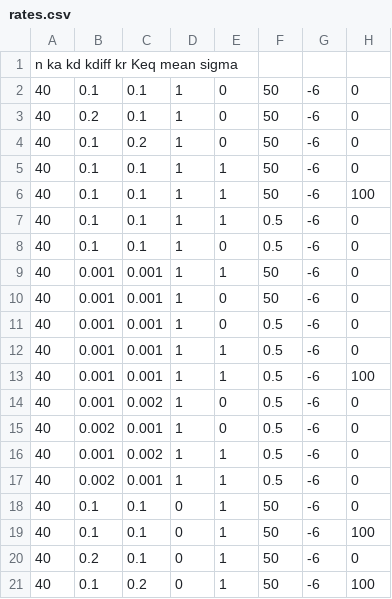
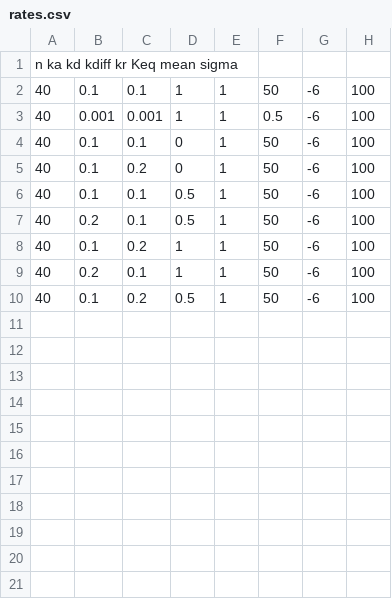
Before and after one commit to gevahn/MeanFieldKinetics, a CSV file: rates.csv, drawn as a sheet; only a part is shown; the shorter side is filled out with more unchanged rows; the diff covers the shown part only; the diff names each change by its address in the sheet, - before the commit and + after, or states it on an @@ line.

```diff
--- a/rates.csv
+++ b/rates.csv
-row 2: 40 | 0.1 | 0.1 | 1 | 0 | 50 | -6 | 0
-row 3: 40 | 0.2 | 0.1 | 1 | 0 | 50 | -6 | 0
-row 4: 40 | 0.1 | 0.2 | 1 | 0 | 50 | -6 | 0
-row 5: 40 | 0.1 | 0.1 | 1 | 1 | 50 | -6 | 0
-row 7: 40 | 0.1 | 0.1 | 1 | 1 | 0.5 | -6 | 0
-row 8: 40 | 0.1 | 0.1 | 1 | 0 | 0.5 | -6 | 0
-row 9: 40 | 0.001 | 0.001 | 1 | 1 | 50 | -6 | 0
-row 10: 40 | 0.001 | 0.001 | 1 | 0 | 50 | -6 | 0
-row 11: 40 | 0.001 | 0.001 | 1 | 0 | 0.5 | -6 | 0
-row 12: 40 | 0.001 | 0.001 | 1 | 1 | 0.5 | -6 | 0
-row 14: 40 | 0.001 | 0.002 | 1 | 0 | 0.5 | -6 | 0
-row 15: 40 | 0.002 | 0.001 | 1 | 0 | 0.5 | -6 | 0
-row 16: 40 | 0.001 | 0.002 | 1 | 1 | 0.5 | -6 | 0
-row 17: 40 | 0.002 | 0.001 | 1 | 1 | 0.5 | -6 | 0
-row 18: 40 | 0.1 | 0.1 | 0 | 1 | 50 | -6 | 0
-row 20: 40 | 0.2 | 0.1 | 0 | 1 | 50 | -6 | 0
```
Also changed, not shown: 5 removed rows elsewhere in this file, 11 other files.
